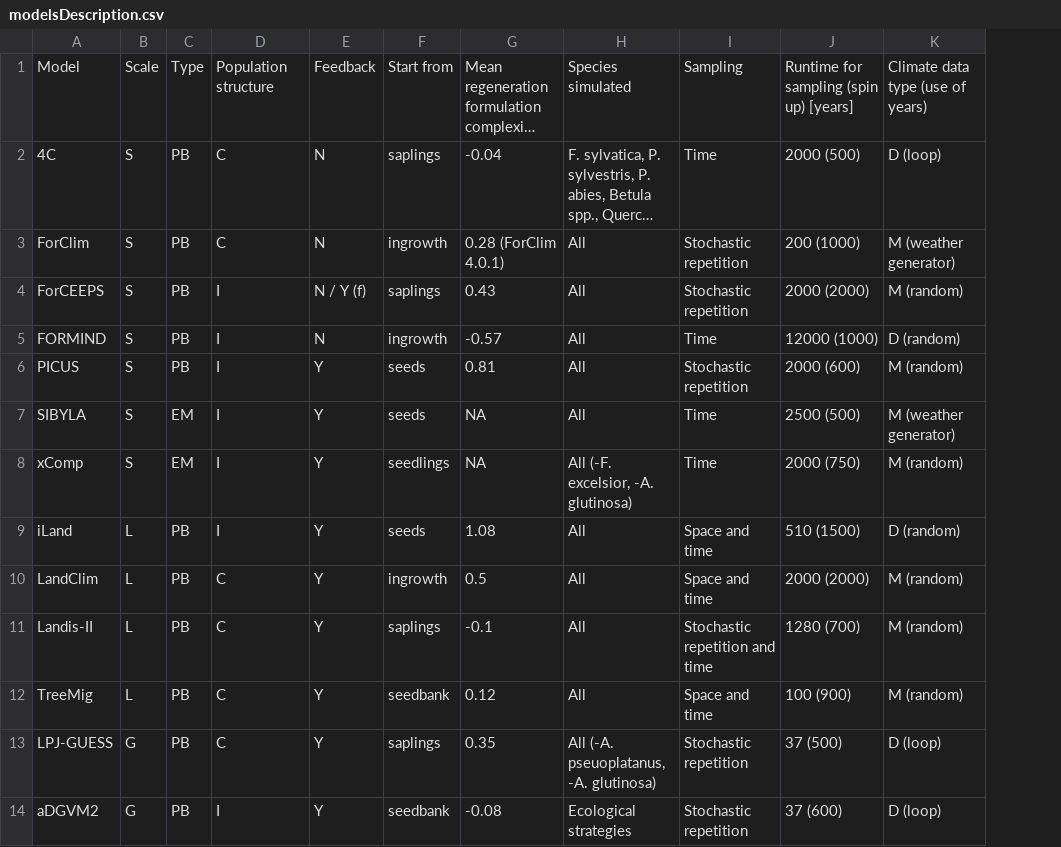
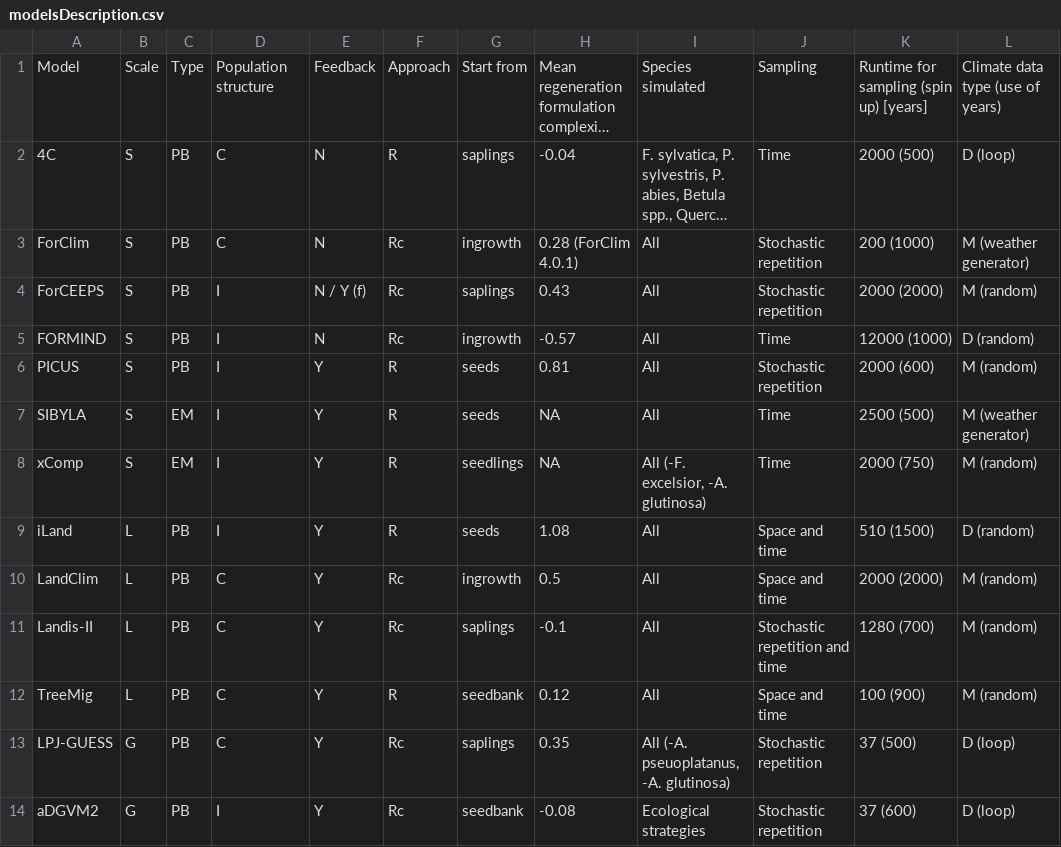
Before and after one commit to oldiya/treeRegenerationMFD, a CSV file: manuscript/modelsDescription.csv, drawn as a sheet; only a part is shown; long unchanged cells end in …; the diff names each change by its address in the sheet, - before the commit and + after, or states it on an @@ line.

```diff
--- a/manuscript/modelsDescription.csv
+++ b/manuscript/modelsDescription.csv
+column F, rows 1-14: Approach | R | Rc | Rc | Rc | R | R | R | R | Rc | Rc | R | Rc | Rc
```
Also changed, not shown: 7 other files.
